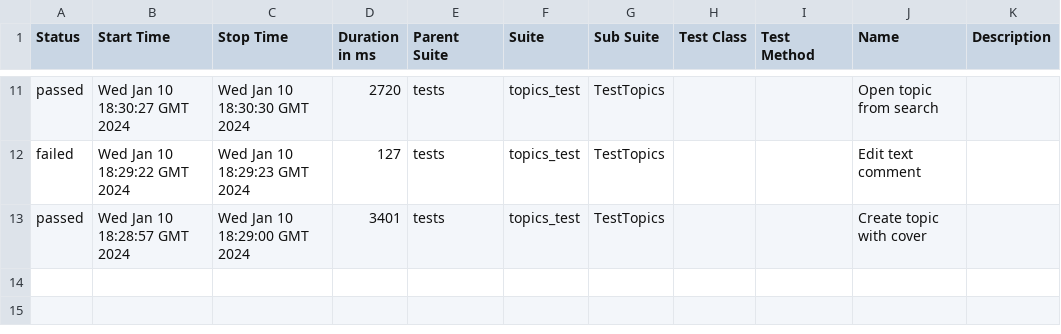
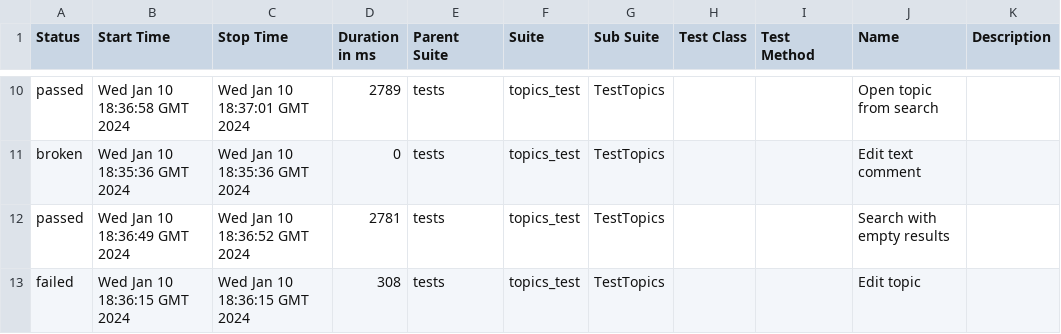
Before and after one commit to Victoria-Buzueva/CICDtest, a CSV file: data/suites.csv, drawn as a sheet; only a part is shown, gaps mark what is left out; the diff covers the shown part only.

```diff
--- a/data/suites.csv
+++ b/data/suites.csv
@@ -11,3 +10,4 @@
-"passed","Wed Jan 10 18:30:27 GMT 2024","Wed Jan 10 18:30:30 GMT 2024","2720","tests","topics_test","TestTopics","","","Open topic from search",""
-"failed","Wed Jan 10 18:29:22 GMT 2024","Wed Jan 10 18:29:23 GMT 2024","127","tests","topics_test","TestTopics","","","Edit text comment",""
-"passed","Wed Jan 10 18:28:57 GMT 2024","Wed Jan 10 18:29:00 GMT 2024","3401","tests","topics_test","TestTopics","","","Create topic with cover",""
+"passed","Wed Jan 10 18:36:58 GMT 2024","Wed Jan 10 18:37:01 GMT 2024","2789","tests","topics_test","TestTopics","","","Open topic from search",""
+"broken","Wed Jan 10 18:35:36 GMT 2024","Wed Jan 10 18:35:36 GMT 2024","0","tests","topics_test","TestTopics","","","Edit text comment",""
+"passed","Wed Jan 10 18:36:49 GMT 2024","Wed Jan 10 18:36:52 GMT 2024","2781","tests","topics_test","TestTopics","","","Search with empty results",""
+"failed","Wed Jan 10 18:36:15 GMT 2024","Wed Jan 10 18:36:15 GMT 2024","308","tests","topics_test","TestTopics","","","Edit topic",""
```
Also changed, not shown: 1 removed row and 30 edited cells elsewhere in this file, 38 other files.
